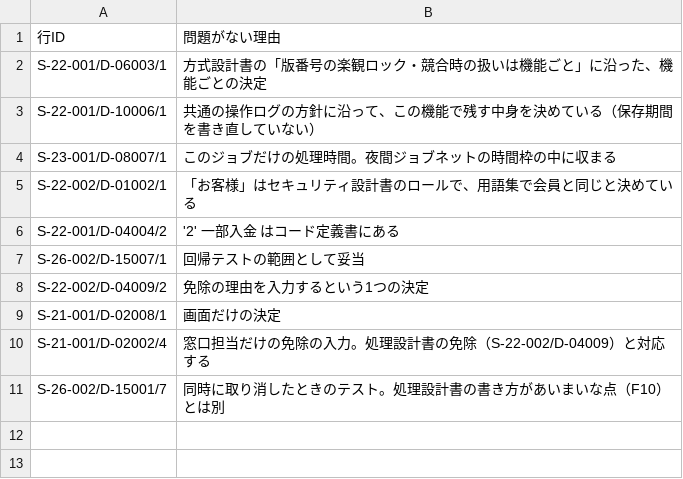
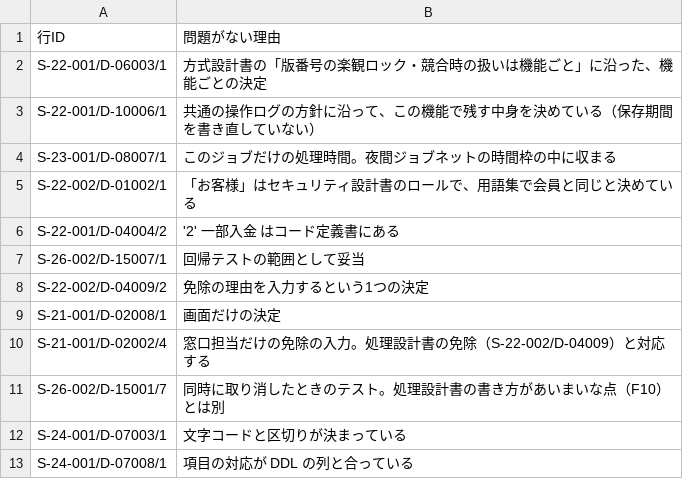
Before and after one commit to mstkfeb20-collab/tazuna, a CSV file: _tazuna/design-review/eval/decoys.csv, drawn as a sheet.

```diff
--- a/_tazuna/design-review/eval/decoys.csv
+++ b/_tazuna/design-review/eval/decoys.csv
@@ -11 +11,3 @@ S-21-001/D-02002/4,窓口担当だけの免除の入力。処理設計書の免
 S-26-002/D-15001/7,同時に取り消したときのテスト。処理設計書の書き方があいまいな点（F10）とは別
+S-24-001/D-07003/1,文字コードと区切りが決まっている
+S-24-001/D-07008/1,項目の対応が DDL の列と合っている
```
Also changed, not shown: _tazuna/design-review/eval/expected.csv, 14 other files.
